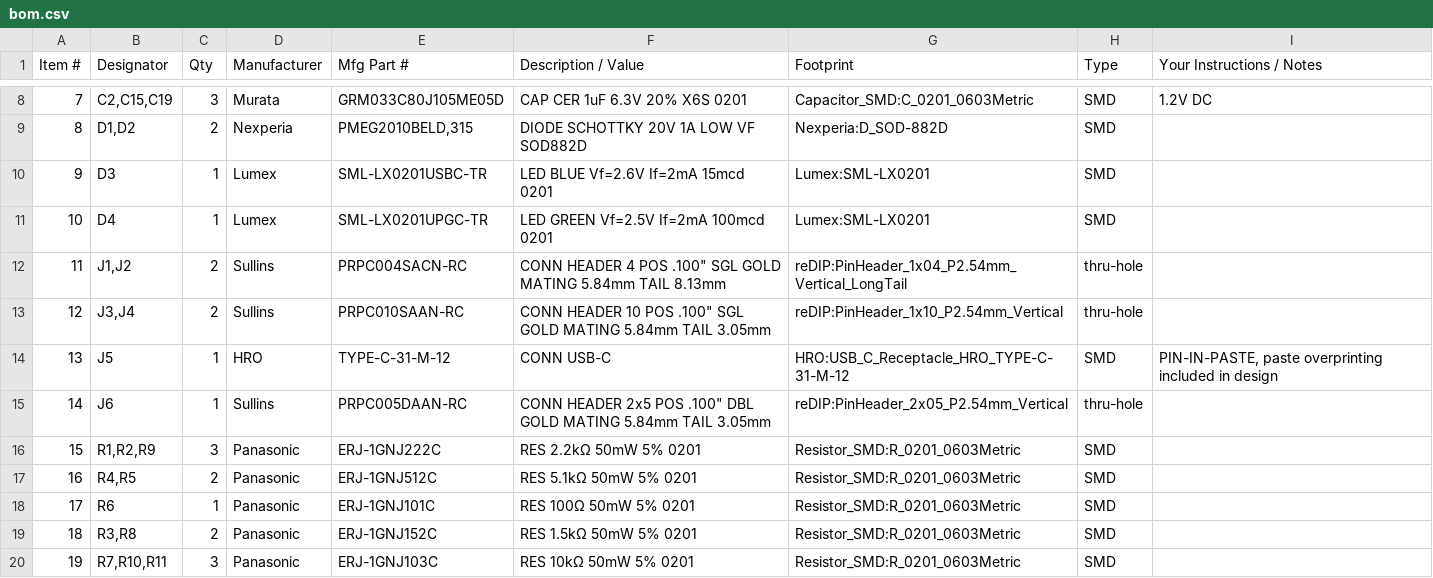
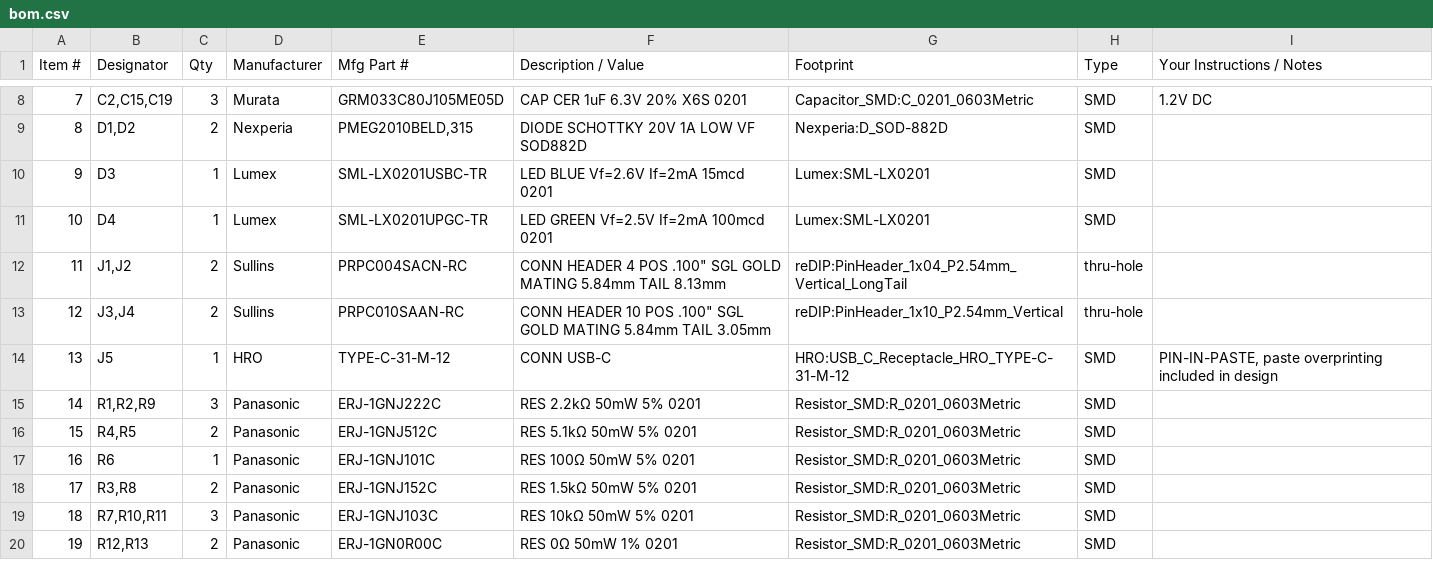
Before and after one commit to daglem/reDIP-SID, a CSV file: hardware/manufacture/bom.csv, drawn as a sheet; only a part is shown, gaps mark what is left out; the shorter side is filled out with more unchanged rows; removed rows and columns are numbered as before the commit, all else as after; the diff names each change by its address in the sheet, - before the commit and + after, or states it on an @@ line.

```diff
--- a/hardware/manufacture/bom.csv
+++ b/hardware/manufacture/bom.csv
-row 15: 14 | J6 | 1 | Sullins | PRPC005DAAN-RC | CONN HEADER 2x5 POS .100" DBL GOLD MATING 5.84mm TAIL 3.05mm | reDIP:PinHeader_2x05_P2.54mm_Vertical | thru-hole
@@ column A (Item #) renumbered from row 15 down @@
```
Also changed, not shown: hardware/manufacture/pos.csv.
